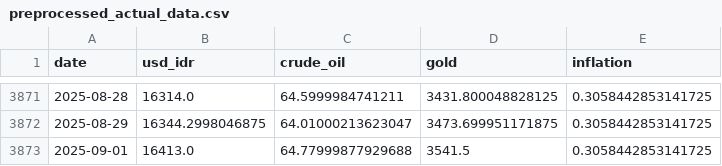
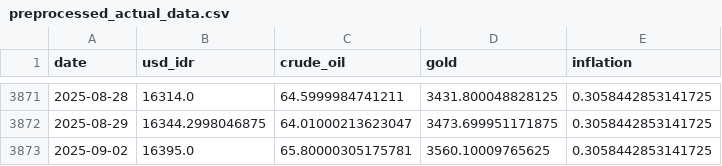
Before and after one commit to Sevinee/usd-idr-dashboard-prediction, a CSV file: preprocessed_actual_data.csv, drawn as a sheet; only a part is shown, gaps mark what is left out; removed rows and columns are numbered as before the commit, all else as after; the diff names each change by its address in the sheet, - before the commit and + after, or states it on an @@ line.

```diff
--- a/preprocessed_actual_data.csv
+++ b/preprocessed_actual_data.csv
-row 3873: 2025-09-01 | 16413.0 | 64.77999877929688 | 3541.5 | 0.3058442853141725
+row 3873: 2025-09-02 | 16395.0 | 65.80000305175781 | 3560.10009765625 | 0.3058442853141725
```
Also changed, not shown: usd_idr_actual.csv, usd_idr_pred_latest.csv, 1 other file.
